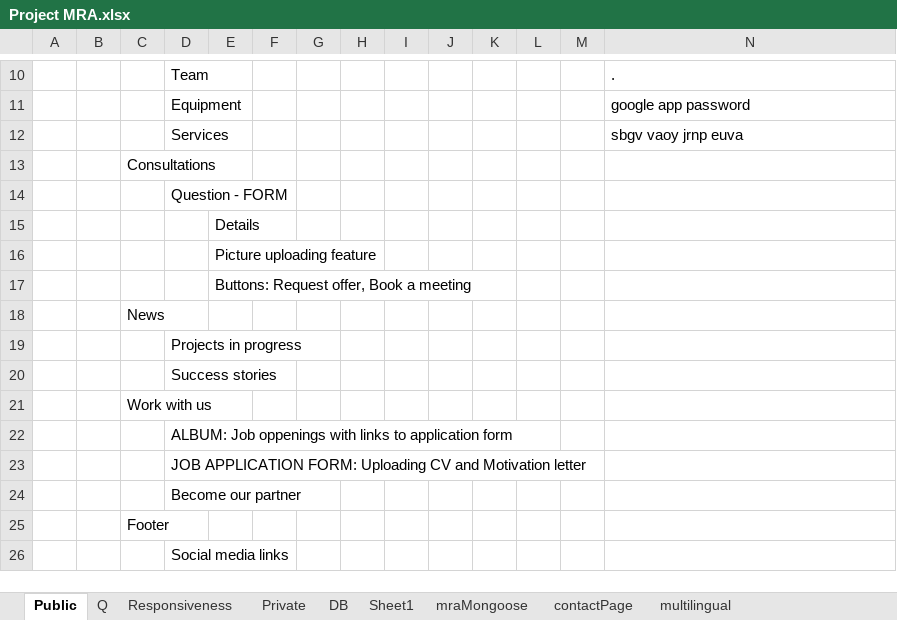
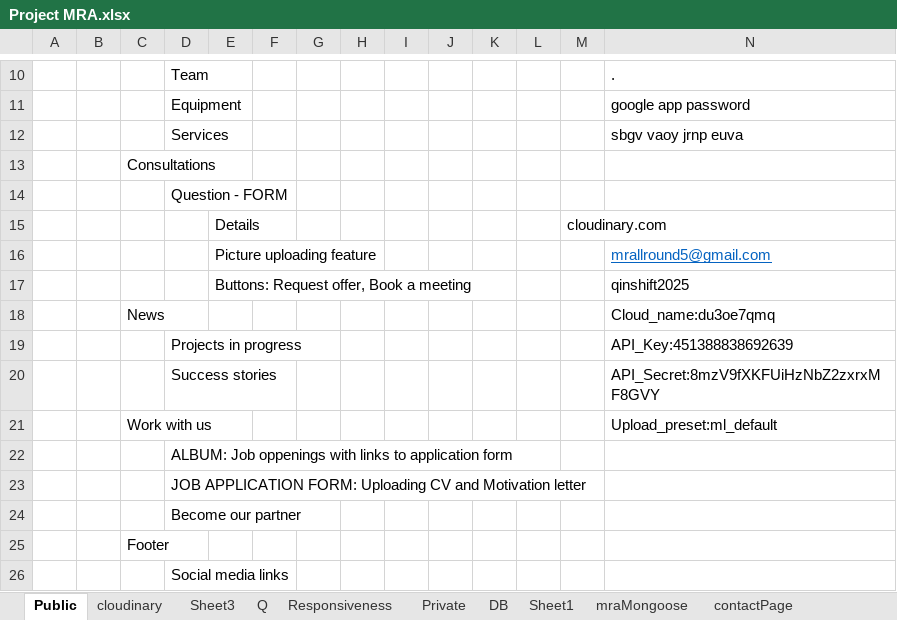
Before and after one commit to StevanRufceski/Qinshift-homeworks, an Excel workbook: Project-MRA/Project MRA.xlsx, sheet Public, drawn as a sheet; only a part is shown, gaps mark what is left out; values as stored, in another font and other column widths than the file's, no borders; the diff names each change by its address in the sheet, - before the commit and + after, or states it on an @@ line.

Commit message:
cloudinary

```diff
--- a/Project-MRA/Project MRA.xlsx (sheet Public)
+++ b/Project-MRA/Project MRA.xlsx (sheet Public)
+sheet tab: cloudinary
+sheet tab: Sheet3
-M15: (empty)
+M15: cloudinary.com
-N16: (empty)
+N16: mrallround5@gmail.com
-N17: (empty)
+N17: qinshift2025
-N18: (empty)
+N18: Cloud_name:du3oe7qmq
-N19: (empty)
+N19: API_Key:451388838692639
-N20: (empty)
+N20: API_Secret:8mzV9fXKFUiHzNbZ2zxrxMF8GVY
-N21: (empty)
+N21: Upload_preset:ml_default
```
